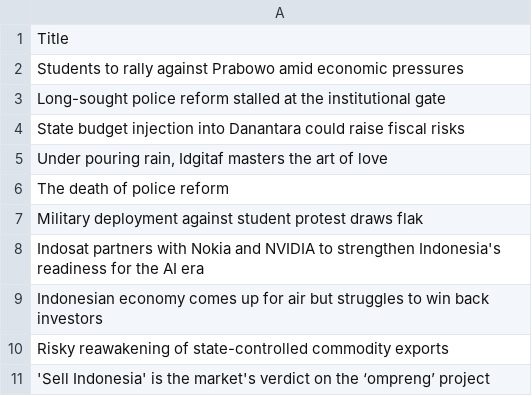
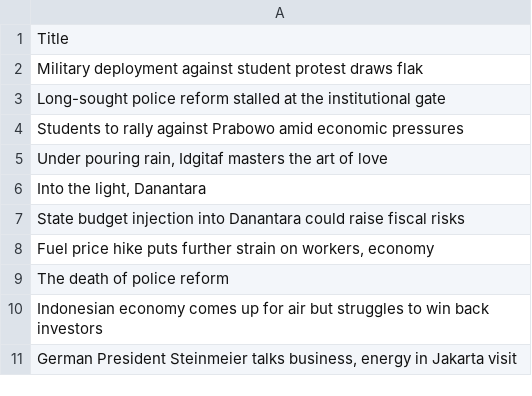
Before and after one commit to ihsanhadi2199-stack/jakpost-popular-scraper, a CSV file: popular.csv, drawn as a sheet.

```diff
--- a/popular.csv
+++ b/popular.csv
@@ -1,11 +1,11 @@
 Title
+Military deployment against student protest draws flak
+Long-sought police reform stalled at the institutional gate
 Students to rally against Prabowo amid economic pressures
-Long-sought police reform stalled at the institutional gate
+"Under pouring rain, Idgitaf masters the art of love"
+"Into the light, Danantara"
 State budget injection into Danantara could raise fiscal risks
-"Under pouring rain, Idgitaf masters the art of love"
+"Fuel price hike puts further strain on workers, economy"
 The death of police reform
-Military deployment against student protest draws flak
-Indosat partners with Nokia and NVIDIA to strengthen Indonesia's readiness for the AI era
 Indonesian economy comes up for air but struggles to win back investors
-Risky reawakening of state-controlled commodity exports
-'Sell Indonesia' is the market's verdict on the ‘ompreng’ project
+"German President Steinmeier talks business, energy in Jakarta visit"
```
